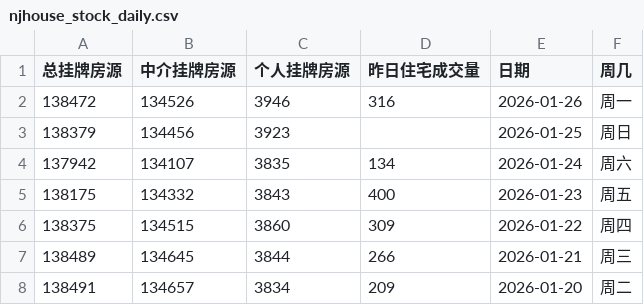
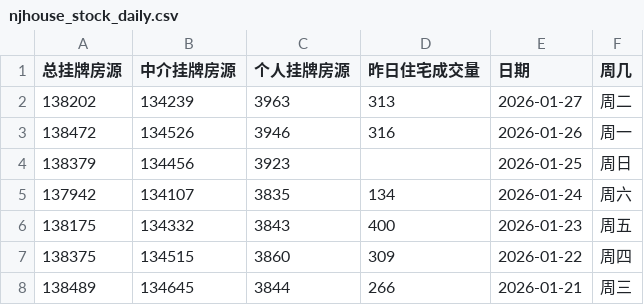
Before and after one commit to Channe/njhouse, a CSV file: house_scripts/njhouse_stock_daily/njhouse_stock_daily.csv, drawn as a sheet; only a part is shown; the shorter side is filled out with more unchanged rows; the diff names each change by its address in the sheet, - before the commit and + after, or states it on an @@ line.

```diff
--- a/house_scripts/njhouse_stock_daily/njhouse_stock_daily.csv
+++ b/house_scripts/njhouse_stock_daily/njhouse_stock_daily.csv
+row 2: 138202 | 134239 | 3963 | 313 | 2026-01-27 | 周二
```
Also changed, not shown: 3 other files.
